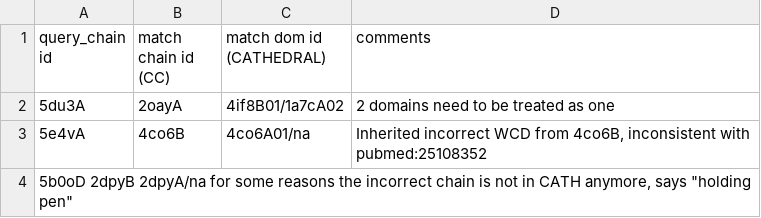
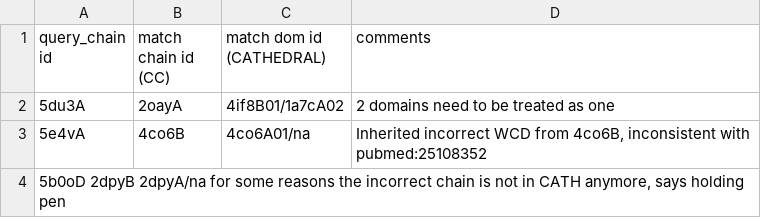
Before and after one commit to CATH-summer-2017/domchop, a TSV file: doc/rechop_entries.tsv, drawn as a sheet.

Commit message:
Update rechop_entries.tsv

```diff
--- a/doc/rechop_entries.tsv
+++ b/doc/rechop_entries.tsv
@@ -3,2 +3,2 @@ query_chain id	match chain id (CC)	match dom id (CATHEDRAL)	comments
 5e4vA	4co6B	4co6A01/na	Inherited incorrect WCD from 4co6B, inconsistent with pubmed:25108352
-5b0oD 2dpyB 2dpyA/na  for some reasons the incorrect chain is not in CATH anymore, says "holding pen"
+5b0oD 2dpyB 2dpyA/na  for some reasons the incorrect chain is not in CATH anymore, says holding pen
```
